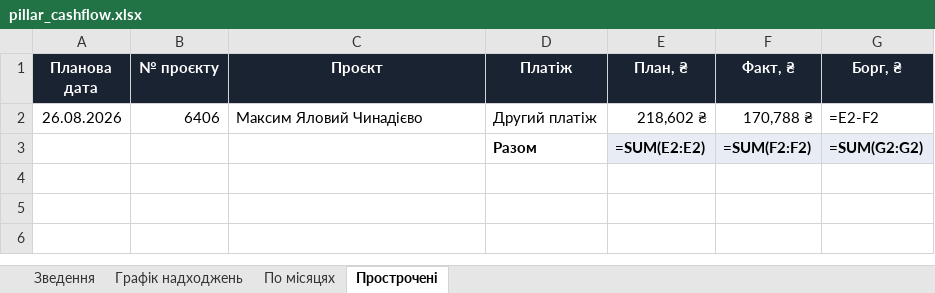
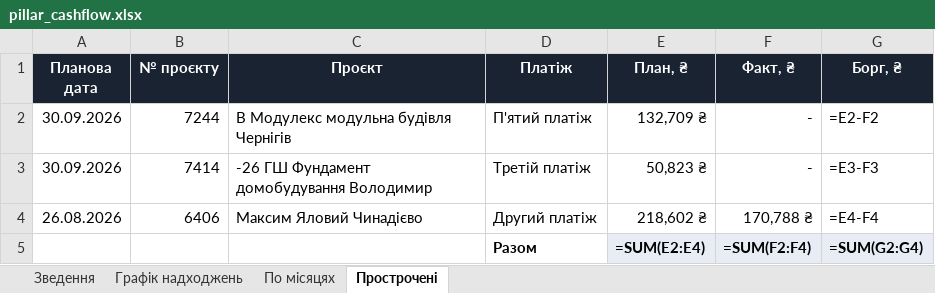
Before and after one commit to aleksandrkhoma-coder/pillar, an Excel workbook: pillar_cashflow.xlsx, sheet Прострочені, drawn as a sheet; values as stored, in another font and other column widths than the file's, no borders; formulas without a stored value are shown as written; addresses are those after the commit; the diff names each change by its address in the sheet, - before the commit and + after, or states it on an @@ line.

```diff
--- a/pillar_cashflow.xlsx (sheet Прострочені)
+++ b/pillar_cashflow.xlsx (sheet Прострочені)
+row 2: 30.09.2026 | 7244 | В Модулекс модульна будівля Чернігів | П'ятий платіж | 132,709 ₴ | - | =E2-F2
+row 3: 30.09.2026 | 7414 | -26 ГШ Фундамент домобудування Володимир | Третій платіж | 50,823 ₴ | - | =E3-F3
-G4 (Борг, ₴): =E2-F2
+G4 (Борг, ₴): =E4-F4
-E5 (План, ₴): =SUM(E2:E2)
+E5 (План, ₴): =SUM(E2:E4)
-F5 (Факт, ₴): =SUM(F2:F2)
+F5 (Факт, ₴): =SUM(F2:F4)
-G5 (Борг, ₴): =SUM(G2:G2)
+G5 (Борг, ₴): =SUM(G2:G4)
```
Also changed, not shown: sheet Графік надходжень, sheet Зведення, hidden cells, 53 other files.
